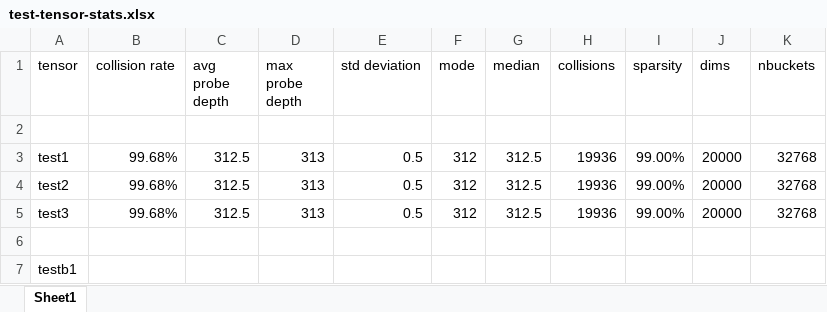
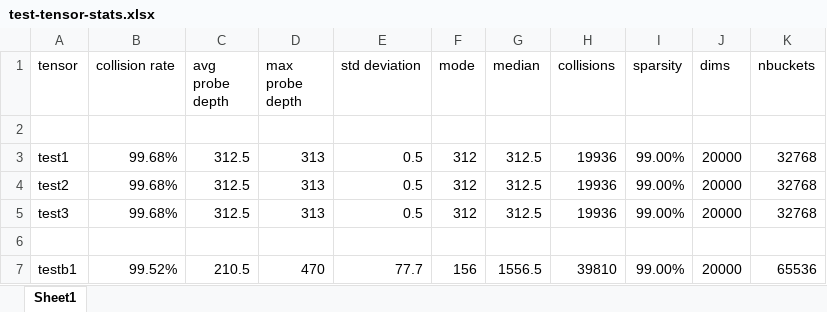
Before and after one commit to gymmyp1/sandbox, an Excel workbook: test-tensor-stats.xlsx, sheet Sheet1, drawn as a sheet; values as stored, in another font and other column widths than the file's, no borders; the diff names each change by its address in the sheet, - before the commit and + after, or states it on an @@ line.

Commit message:
trying to add a way to perturb duplicated mode slightly

```diff
--- a/test-tensor-stats.xlsx (sheet Sheet1)
+++ b/test-tensor-stats.xlsx (sheet Sheet1)
-B7 (collision rate): (empty)
+B7 (collision rate): 99.52%
-C7 (avg probe depth): (empty)
+C7 (avg probe depth): 210.5
-D7 (max probe depth): (empty)
+D7 (max probe depth): 470
-E7 (std deviation): (empty)
+E7 (std deviation): 77.7
-F7 (mode): (empty)
+F7 (mode): 156
-G7 (median): (empty)
+G7 (median): 1556.5
-H7 (collisions): (empty)
+H7 (collisions): 39810
-I7 (sparsity): (empty)
+I7 (sparsity): 99.00%
-J7 (dims): (empty)
+J7 (dims): 20000
-K7 (nbuckets): (empty)
+K7 (nbuckets): 65536
```
Also changed, not shown: 7 other files.
